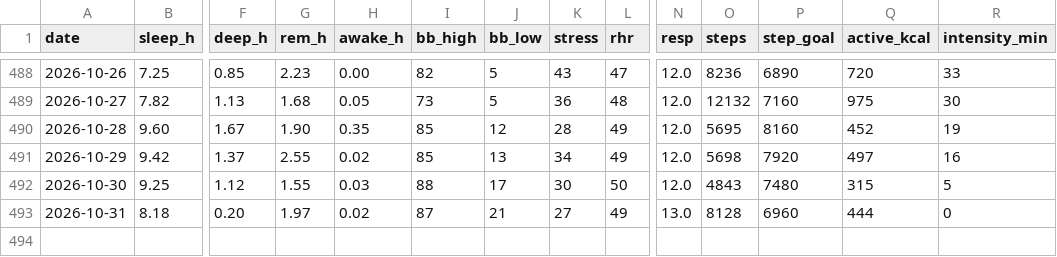
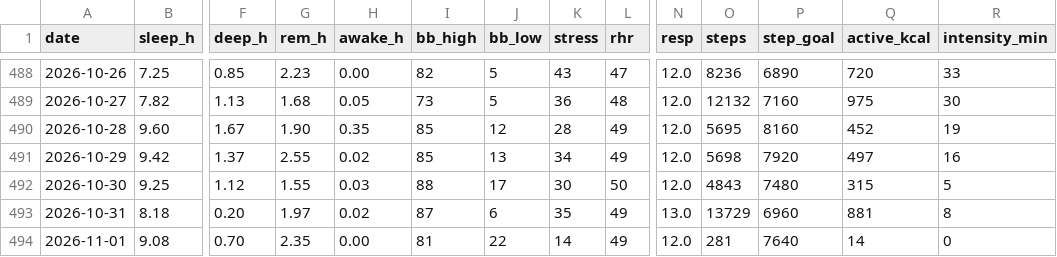
Before and after one commit to benthambulletin/benthambulletin.github.io, a CSV file: data/garmin-daily.csv, drawn as a sheet; only a part is shown, gaps mark what is left out; rows hold the shown columns only; the diff names each change by its address in the sheet, - before the commit and + after, or states it on an @@ line.

```diff
--- a/data/garmin-daily.csv
+++ b/data/garmin-daily.csv
-J493 (bb_low): 21
+J493 (bb_low): 6
-K493 (stress): 27
+K493 (stress): 35
-O493 (steps): 8128
+O493 (steps): 13729
-Q493 (active_kcal): 444
+Q493 (active_kcal): 881
-R493 (intensity_min): 0
+R493 (intensity_min): 8
+row 494: 2026-11-01 | 9.08 | 0.70 | 2.35 | 0.00 | 81 | 22 | 14 | 49 | 12.0 | 281 | 7640 | 14 | 0
```
Also changed, not shown: 2 other files.
